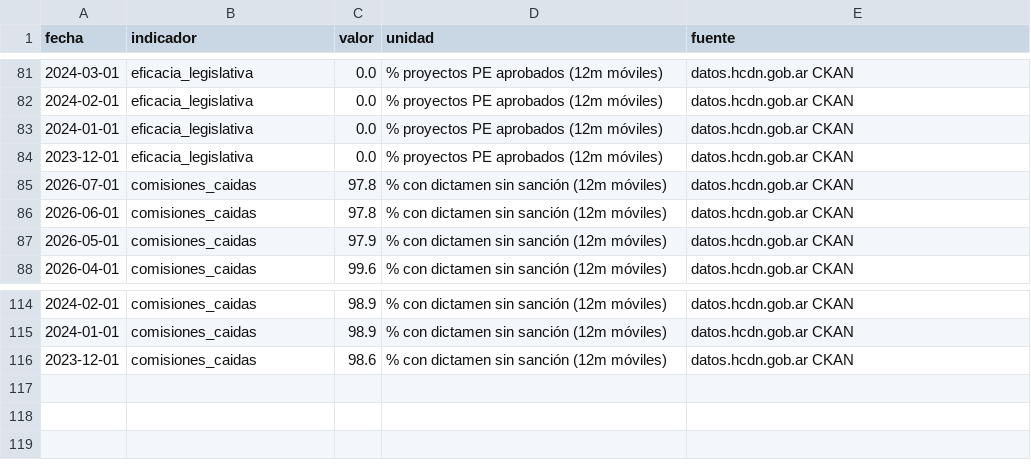
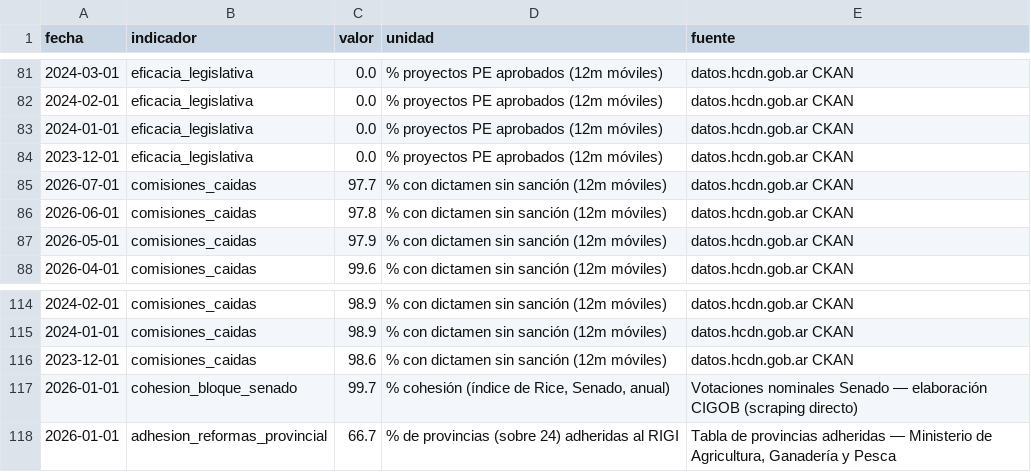
Before and after one commit to Juanpintoselso33/cigob-informe-coyuntura, a CSV file: projects/informe_coyuntura/output/series/politica.csv, drawn as a sheet; only a part is shown, gaps mark what is left out.

Commit message:
feat(politica): backfill de series cohesion_bloque_senado y adhesion_reformas_provincial
cohesion_bloque_senado (anual, dias_ventana=366, mismo patron que
fetch_cohesion_bloque_serie de Diputados/Tarea 10) y adhesion_reformas_provincial
(un solo punto: es un STOCK, adhesion al RIGI es un evento unico e irreversible
por provincia, no una serie mensual reconstruible hacia atras) se registran en
POLITICA_DERIVADAS con el formato real de 4-tupla (clave, unidad, fuente,
fetch_fn). protestas_caba NO se duplica aca: ya vive en GESTION_DERIVADAS y
build_series() en publicar.py fusiona todos los CSV de output/series/ en un
dict global keyed por indicador, asi que la clave ya esta disponible para el
ITCP de politica sin re-bajar los ~8 MB de ACLED.

Corrida real end-to-end: ambas series se completaron con datos vivos (exit 0)
- cohesion_bloque_senado: 99.7 (2026-01-01) y adhesion_reformas_provincial:
66.7% (2026-01-01) - a diferencia de cohesion_bloque (Diputados), que sigue
bloqueado por el anti-bot de HCDN (ADR-0037).

scripts/descargar_series.py tenia un backfill de motos en curso sin commitear
en el mismo archivo (feature de otra tarea): se staged solo el hunk de esta
tarea via git hash-object, dejando esa WIP intacta y sin commitear.

```diff
--- a/projects/informe_coyuntura/output/series/politica.csv
+++ b/projects/informe_coyuntura/output/series/politica.csv
@@ -84,3 +84,3 @@ fecha,indicador,valor,unidad,fuente
 2023-12-01,eficacia_legislativa,0.0,% proyectos PE aprobados (12m móviles),datos.hcdn.gob.ar CKAN
-2026-07-01,comisiones_caidas,97.8,% con dictamen sin sanción (12m móviles),datos.hcdn.gob.ar CKAN
+2026-07-01,comisiones_caidas,97.7,% con dictamen sin sanción (12m móviles),datos.hcdn.gob.ar CKAN
 2026-06-01,comisiones_caidas,97.8,% con dictamen sin sanción (12m móviles),datos.hcdn.gob.ar CKAN
@@ -116 +116,3 @@ fecha,indicador,valor,unidad,fuente
 2023-12-01,comisiones_caidas,98.6,% con dictamen sin sanción (12m móviles),datos.hcdn.gob.ar CKAN
+2026-01-01,cohesion_bloque_senado,99.7,"% cohesión (índice de Rice, Senado, anual)",Votaciones nominales Senado — elaboración CIGOB (scraping directo)
+2026-01-01,adhesion_reformas_provincial,66.7,% de provincias (sobre 24) adheridas al RIGI,"Tabla de provincias adheridas — Ministerio de Agricultura, Ganadería y Pesca"
```
Also changed, not shown: 1 other file.
